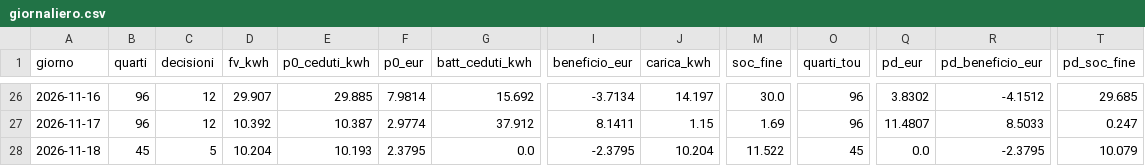
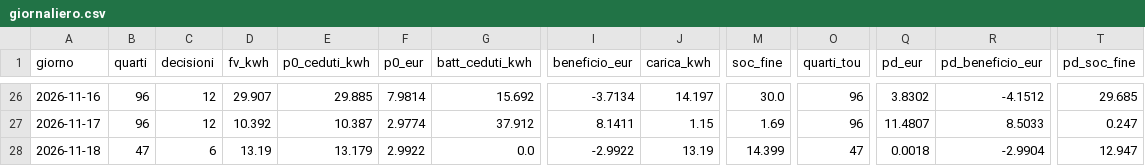
Before and after one commit to paolofontanacn-code/ems-dati, a CSV file: cessione/live/giornaliero.csv, drawn as a sheet; only a part is shown, gaps mark what is left out; the diff names each change by its address in the sheet, - before the commit and + after, or states it on an @@ line.

```diff
--- a/cessione/live/giornaliero.csv
+++ b/cessione/live/giornaliero.csv
-B28 (quarti): 45
+B28 (quarti): 47
-C28 (decisioni): 5
+C28 (decisioni): 6
-D28 (fv_kwh): 10.204
+D28 (fv_kwh): 13.19
-E28 (p0_ceduti_kwh): 10.193
+E28 (p0_ceduti_kwh): 13.179
-F28 (p0_eur): 2.3795
+F28 (p0_eur): 2.9922
-I28 (beneficio_eur): -2.3795
+I28 (beneficio_eur): -2.9922
-J28 (carica_kwh): 10.204
+J28 (carica_kwh): 13.19
-M28 (soc_fine): 11.522
+M28 (soc_fine): 14.399
-O28 (quarti_tou): 45
+O28 (quarti_tou): 47
-Q28 (pd_eur): 0.0
+Q28 (pd_eur): 0.0018
-R28 (pd_beneficio_eur): -2.3795
+R28 (pd_beneficio_eur): -2.9904
-T28 (pd_soc_fine): 10.079
+T28 (pd_soc_fine): 12.947
```
Also changed, not shown: pannello/diagnosi_rete.csv, pannello/oggi.csv, 17 other files.
